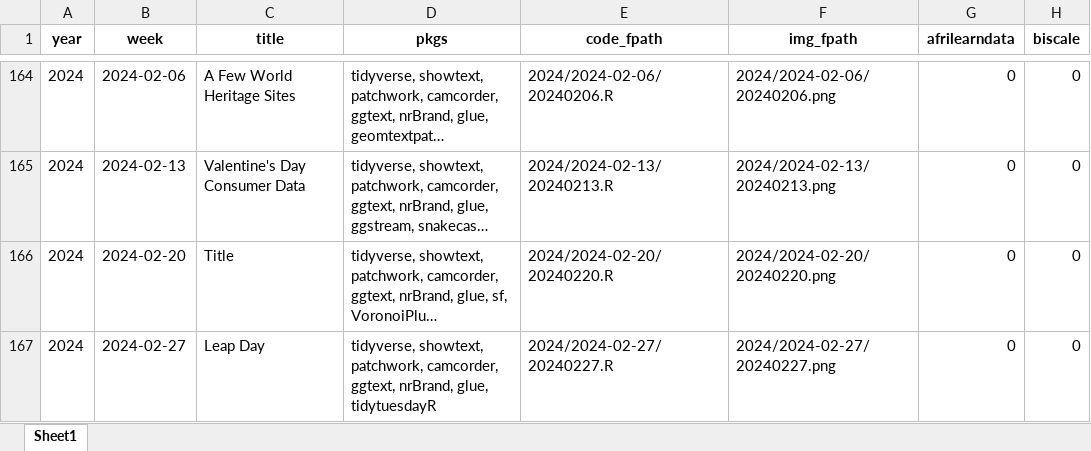
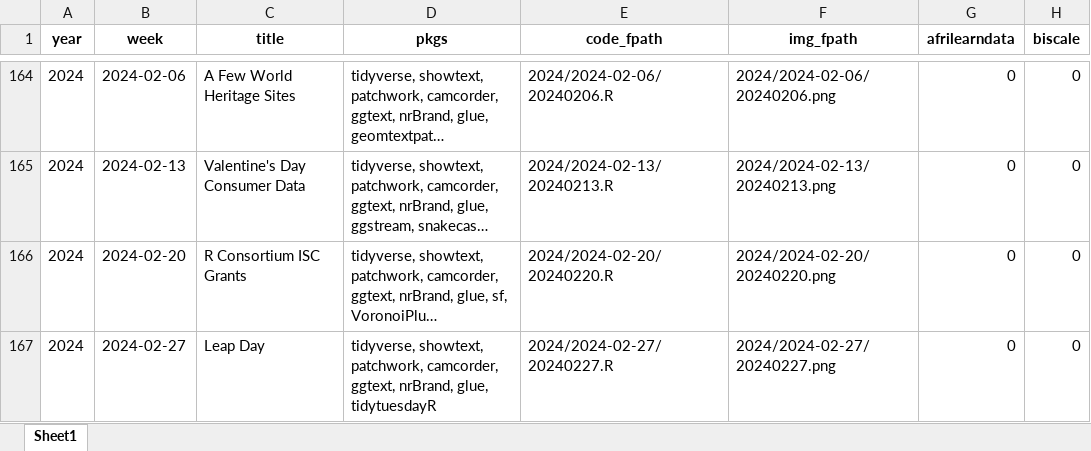
Before and after one commit to nrennie/tidytuesday-shiny-app, an Excel workbook: data/all_weeks.xlsx, sheet Sheet1, drawn as a sheet; only a part is shown, gaps mark what is left out; long unchanged cells end in …; values as stored, in another font and other column widths than the file's, no borders; the diff names each change by its address in the sheet, - before the commit and + after, or states it on an @@ line.

Commit message:
re-update data

```diff
--- a/data/all_weeks.xlsx (sheet Sheet1)
+++ b/data/all_weeks.xlsx (sheet Sheet1)
-C166 (title): Title
+C166 (title): R Consortium ISC Grants
```
Also changed, not shown: 1 other file.
